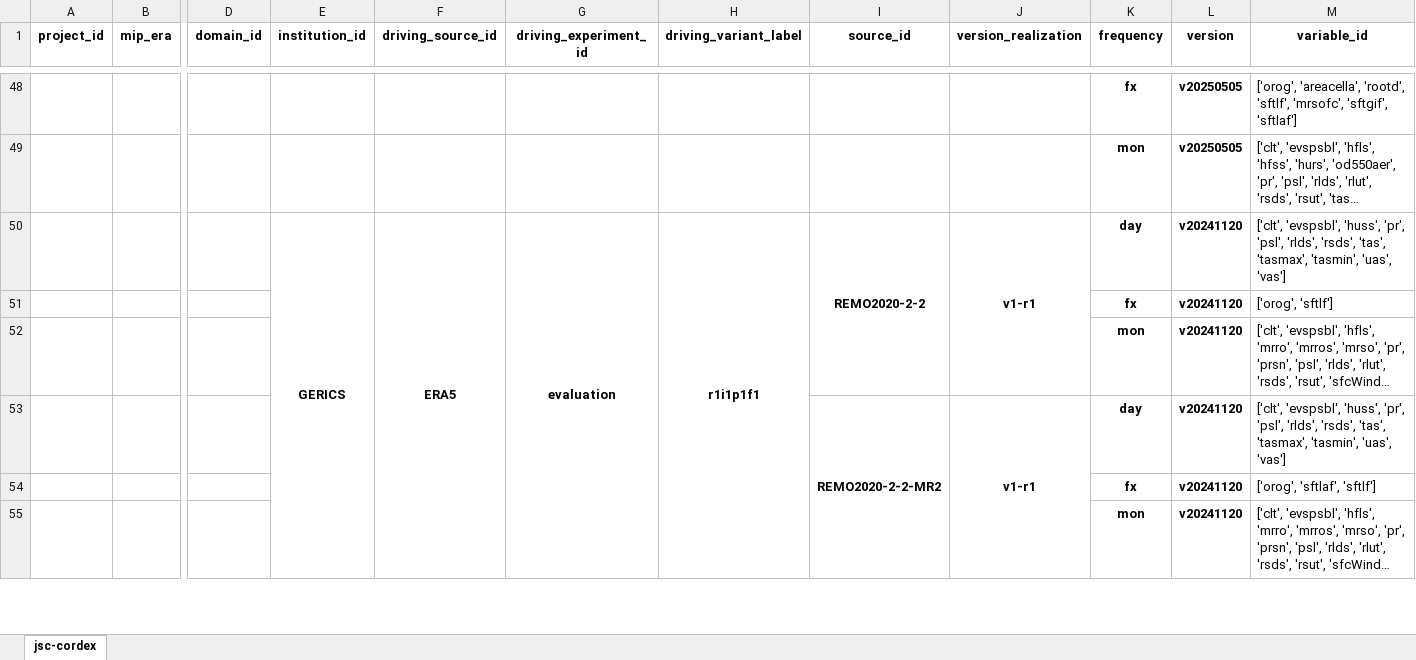
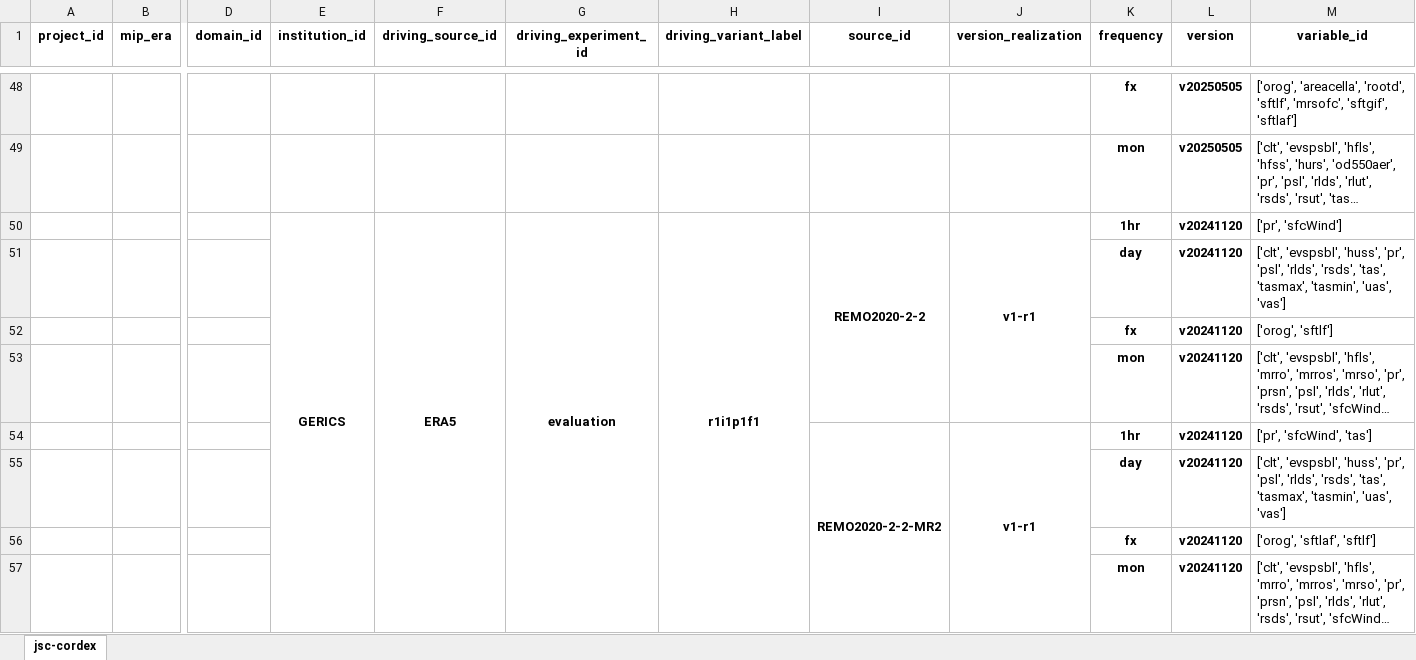
Before and after one commit to euro-cordex/joint-evaluation, an Excel workbook: catalog.xlsx, sheet jsc-cordex, drawn as a sheet; only a part is shown, gaps mark what is left out; long unchanged cells end in …; values as stored, in another font and other column widths than the file's, no borders; addresses are those after the commit; rows hold the shown columns only; the diff names each change by its address in the sheet, - before the commit and + after, or states it on an @@ line.

```diff
--- a/catalog.xlsx (sheet jsc-cordex)
+++ b/catalog.xlsx (sheet jsc-cordex)
-K50 (frequency): day
+K50 (frequency): 1hr
-M50 (variable_id): ['clt', 'evspsbl', 'huss', 'pr', 'psl', 'rlds', 'rsds', 'tas', 'tasmax', 'tasmin', 'uas', 'vas']
+M50 (variable_id): ['pr', 'sfcWind']
+row 51:  |  |  |  |  |  |  |  |  | day | v20241120 | ['clt', 'evspsbl', 'huss', 'pr', 'psl', 'rlds', 'rsds', 'tas', 'tasmax', 'tasmin', 'uas', 'vas']
-K54 (frequency): day
+K54 (frequency): 1hr
-M54 (variable_id): ['clt', 'evspsbl', 'huss', 'pr', 'psl', 'rlds', 'rsds', 'tas', 'tasmax', 'tasmin', 'uas', 'vas']
+M54 (variable_id): ['pr', 'sfcWind', 'tas']
+row 55:  |  |  |  |  |  |  |  |  | day | v20241120 | ['clt', 'evspsbl', 'huss', 'pr', 'psl', 'rlds', 'rsds', 'tas', 'tasmax', 'tasmin', 'uas', 'vas']
```
